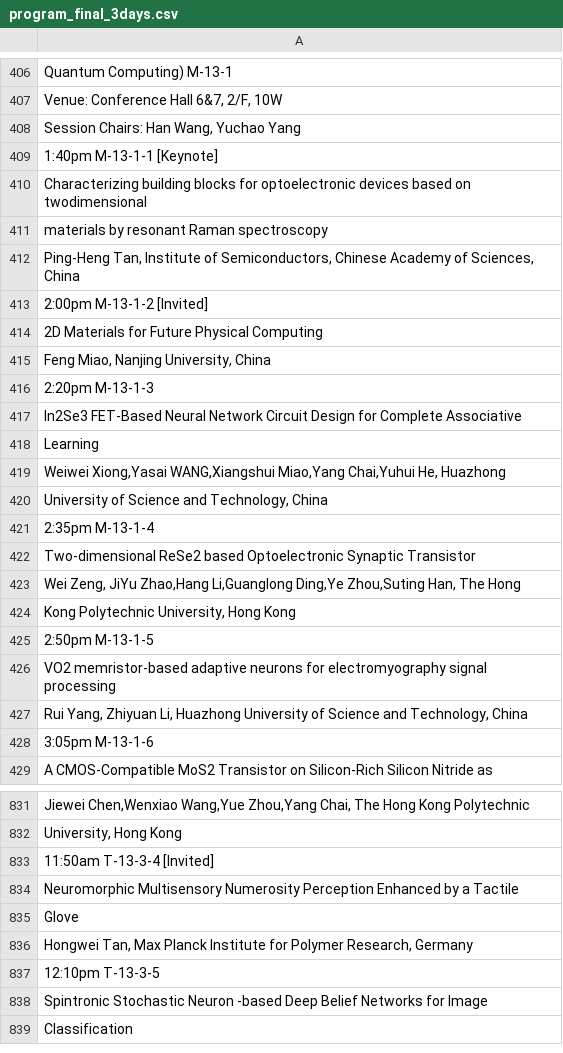
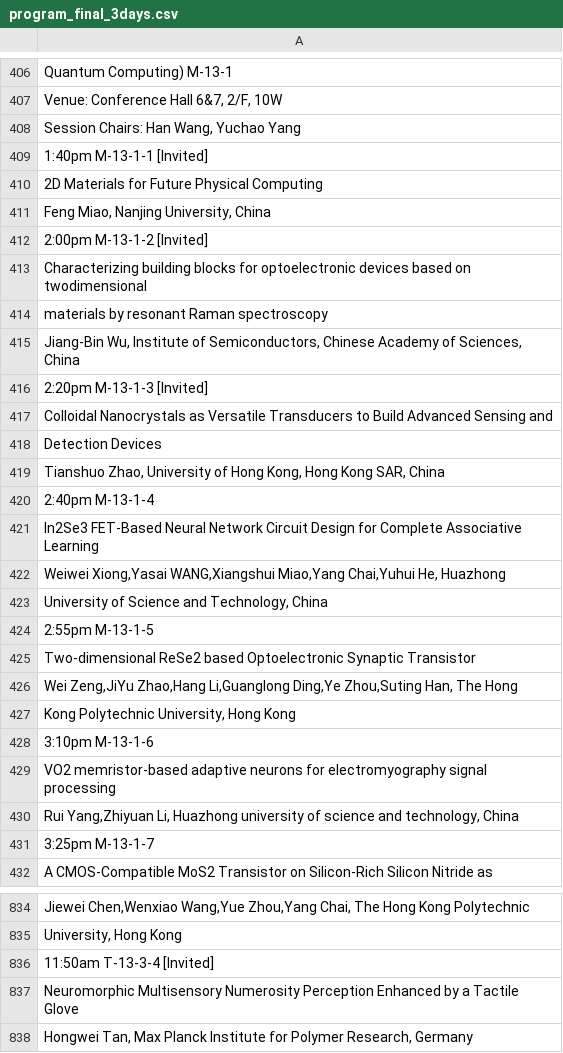
Before and after one commit to PengmyHKU/EDTM_proceeding, a CSV file: program_final_3days.csv, drawn as a sheet; only a part is shown, gaps mark what is left out; the shorter side is filled out with more unchanged rows; removed rows and columns are numbered as before the commit, all else as after; the diff covers the shown part only; the diff names each change by its address in the sheet, - before the commit and + after, or states it on an @@ line.

```diff
--- a/program_final_3days.csv
+++ b/program_final_3days.csv
-A409: 1:40pm M-13-1-1 [Keynote]
+A409: 1:40pm M-13-1-1 [Invited]
+row 410: 2D Materials for Future Physical Computing
+row 411: Feng Miao, Nanjing University, China
+row 412: 2:00pm M-13-1-2 [Invited]
-A415: Ping-Heng Tan, Institute of…
+A415: Jiang-Bin Wu, Institute of…
-A416: 2:00pm M-13-1-2 [Invited]
+A416: 2:20pm M-13-1-3 [Invited]
-A417: 2D Materials for Future Physical Computing
+A417: Colloidal Nanocrystals as Versatile Transducers to Build Advanced Sensing and
-A418: Feng Miao, Nanjing University, China
+A418: Detection Devices
-A419: 2:20pm M-13-1-3
+A419: Tianshuo Zhao, University of Hong Kong, Hong Kong SAR, China
-A420: In2Se3 FET-Based Neural Network Circuit Design for Complete Associative
+A420: 2:40pm M-13-1-4
-A421: Learning
+A421: In2Se3 FET-Based Neural Network Circuit Design for Complete Associative Learning
-A424: 2:35pm M-13-1-4
+A424: 2:55pm M-13-1-5
-A426: Wei Zeng, JiYu Zhao,Hang Li,Guanglong…
+A426: Wei Zeng,JiYu Zhao,Hang Li,Guanglong…
-A428: 2:50pm M-13-1-5
+A428: 3:10pm M-13-1-6
-A430: Rui Yang, Zhiyuan Li, Huazhong University of Science and Technology, China
+A430: Rui Yang,Zhiyuan Li, Huazhong university of science and technology, China
-A431: 3:05pm M-13-1-6
+A431: 3:25pm M-13-1-7
-A837: …a Tactile
+A837: …a Tactile Glove
-row 835: Glove
```
Also changed, not shown: 4 added rows and 4 edited cells elsewhere in this file, program_new.csv, 2 other files.
